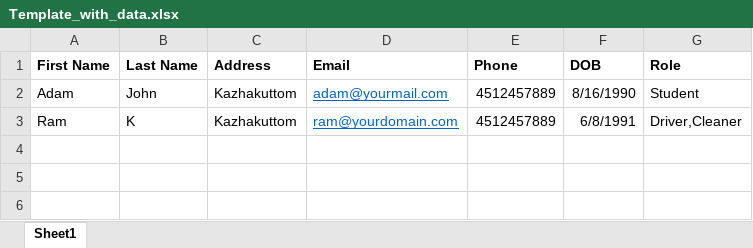
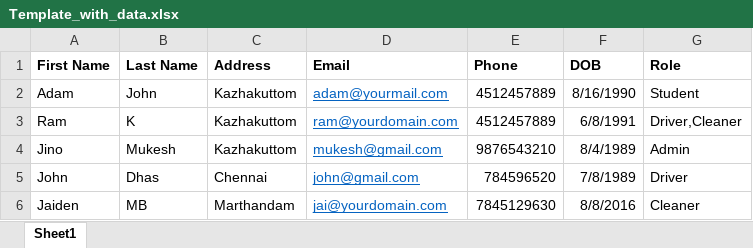
Before and after one commit to jinotechversant/exceluserdetails, an Excel workbook: uploads/Template_with_data.xlsx, sheet Sheet1, drawn as a sheet; values as stored, in another font and other column widths than the file's, no borders; the diff names each change by its address in the sheet, - before the commit and + after, or states it on an @@ line.

Commit message:
Updated plain template and data download

```diff
--- a/uploads/Template_with_data.xlsx (sheet Sheet1)
+++ b/uploads/Template_with_data.xlsx (sheet Sheet1)
+row 4: Jino | Mukesh | Kazhakuttom | mukesh@gmail.com | 9876543210 | 8/4/1989 | Admin
+row 5: John | Dhas | Chennai | john@gmail.com | 784596520 | 7/8/1989 | Driver
+row 6: Jaiden | MB | Marthandam | jai@yourdomain.com | 7845129630 | 8/8/2016 | Cleaner
```
Also changed, not shown: 3 other files.
